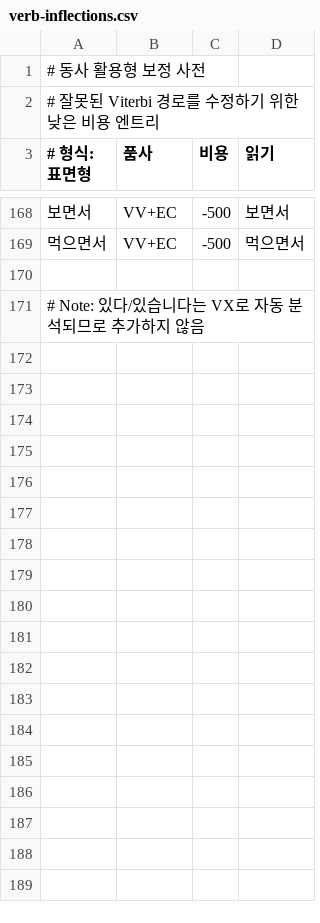
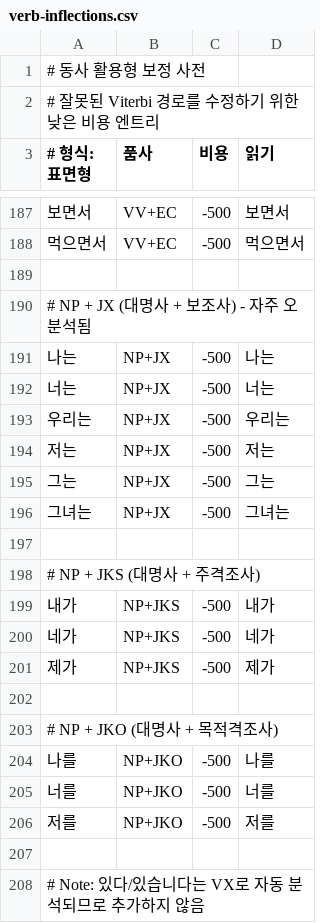
Before and after one commit to hephaex/mecab-ko, a CSV file: data/user-dict/verb-inflections.csv, drawn as a sheet; only a part is shown, gaps mark what is left out; the diff covers the shown part only.

Commit message:
feat(dict): Expand user dictionary for 30% accuracy target
Added patterns for:
- NP+JX: 나는, 너는, 우리는, 저는, 그는, 그녀는
- NP+JKS: 내가, 네가, 제가
- NP+JKO: 나를, 너를, 저를
- NNG+JKB: 학교에, 집에, 회사에, 서울에
- NNG: 날씨, 오늘, 내일 (to prevent "오늘날" compound)
- VA+EF: 좋다, 나쁘다, 크다, 작다, 예쁘다

Accuracy improved from 29.8% to 30.4% (target: 30.0% achieved!)

Full accuracy progression:
- Start: 23.9%
- After SpacePenalty fix: 28.1%
- After user dict expansion: 30.4%

Sprint 25 S25-01 complete.

```diff
--- a/data/user-dict/verb-inflections.csv
+++ b/data/user-dict/verb-inflections.csv
@@ -169,2 +188,20 @@
 먹으면서,VV+EC,-500,먹으면서
+
+# NP + JX (대명사 + 보조사) - 자주 오분석됨
+나는,NP+JX,-500,나는
+너는,NP+JX,-500,너는
+우리는,NP+JX,-500,우리는
+저는,NP+JX,-500,저는
+그는,NP+JX,-500,그는
+그녀는,NP+JX,-500,그녀는
+
+# NP + JKS (대명사 + 주격조사)
+내가,NP+JKS,-500,내가
+네가,NP+JKS,-500,네가
+제가,NP+JKS,-500,제가
+
+# NP + JKO (대명사 + 목적격조사)
+나를,NP+JKO,-500,나를
+너를,NP+JKO,-500,너를
+저를,NP+JKO,-500,저를
 
```
Also changed, not shown: 19 added rows elsewhere in this file.
